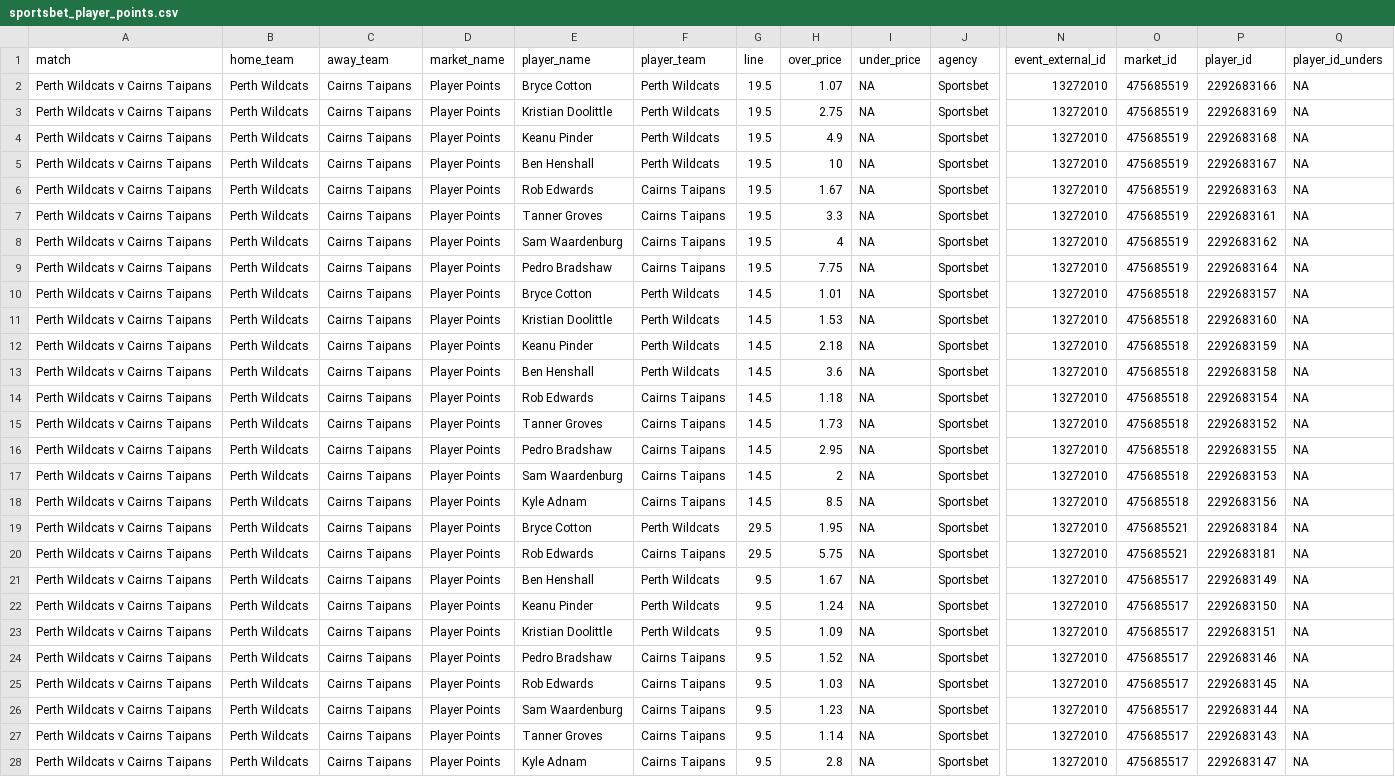
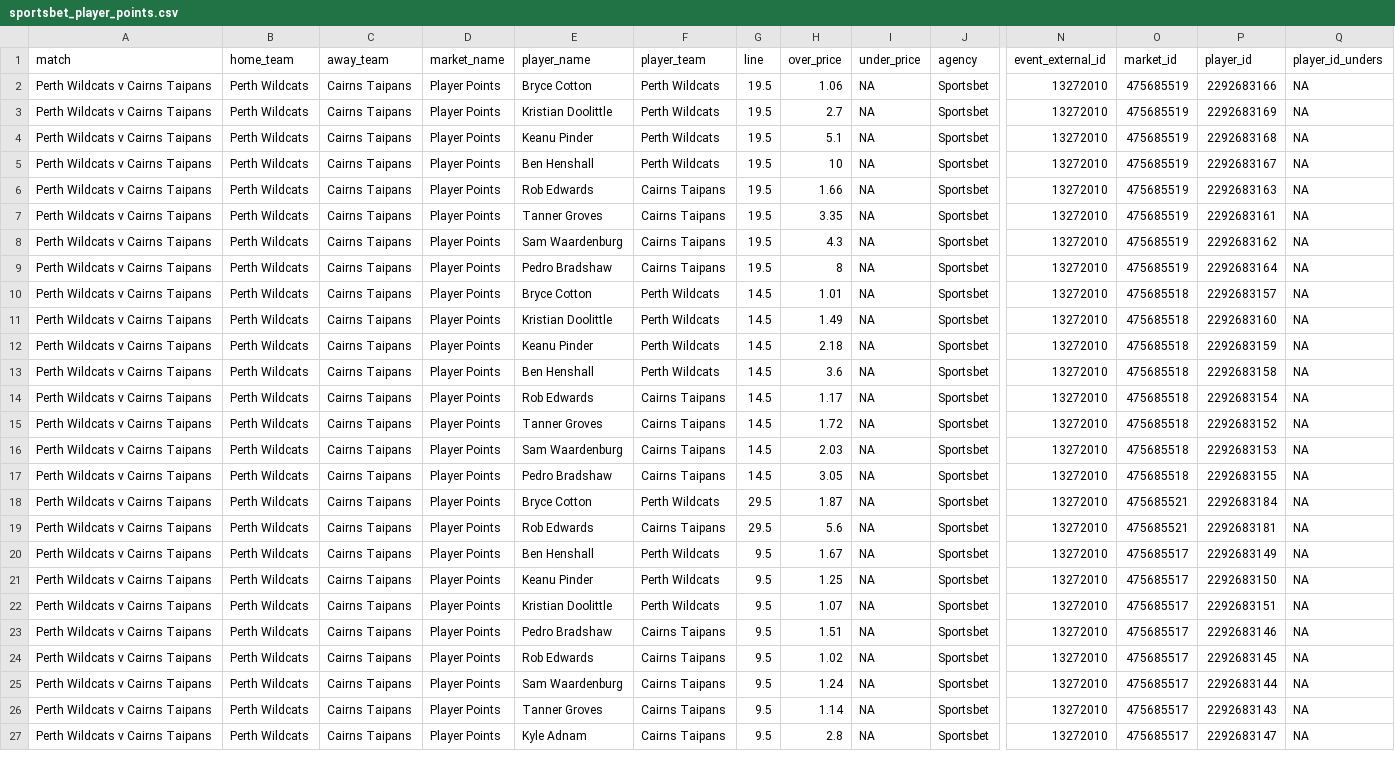
Before and after one commit to jamesbrown1417/NBL, a CSV file: Data/scraped_odds/sportsbet_player_points.csv, drawn as a sheet; only a part is shown, gaps mark what is left out; removed rows and columns are numbered as before the commit, all else as after; rows hold the shown columns only; the diff covers the shown part only; the diff names each change by its address in the sheet, - before the commit and + after, or states it on an @@ line.

```diff
--- a/Data/scraped_odds/sportsbet_player_points.csv
+++ b/Data/scraped_odds/sportsbet_player_points.csv
-H2 (over_price): 1.07
+H2 (over_price): 1.06
-H3 (over_price): 2.75
+H3 (over_price): 2.7
-H4 (over_price): 4.9
+H4 (over_price): 5.1
-H6 (over_price): 1.67
+H6 (over_price): 1.66
-H7 (over_price): 3.3
+H7 (over_price): 3.35
-H8 (over_price): 4
+H8 (over_price): 4.3
-H9 (over_price): 7.75
+H9 (over_price): 8
-H11 (over_price): 1.53
+H11 (over_price): 1.49
-H14 (over_price): 1.18
+H14 (over_price): 1.17
-H15 (over_price): 1.73
+H15 (over_price): 1.72
-row 16: Perth Wildcats v Cairns Taipans | Perth Wildcats | Cairns Taipans | Player Points | Pedro Bradshaw | Cairns Taipans | 14.5 | 2.95 | NA | Sportsbet | 13272010 | 475685518 | 2292683155 | NA
-H16 (over_price): 2
+H16 (over_price): 2.03
-E17 (player_name): Kyle Adnam
+E17 (player_name): Pedro Bradshaw
-H17 (over_price): 8.5
+H17 (over_price): 3.05
-P17 (player_id): 2292683156
+P17 (player_id): 2292683155
-H18 (over_price): 1.95
+H18 (over_price): 1.87
-H19 (over_price): 5.75
+H19 (over_price): 5.6
-H21 (over_price): 1.24
+H21 (over_price): 1.25
-H22 (over_price): 1.09
+H22 (over_price): 1.07
-H23 (over_price): 1.52
+H23 (over_price): 1.51
-H24 (over_price): 1.03
+H24 (over_price): 1.02
-H25 (over_price): 1.23
+H25 (over_price): 1.24
```
Also changed, not shown: 1 removed row and 16 edited cells elsewhere in this file, Data/scraped_odds/bet365_player_assists.csv, Data/scraped_odds/bet365_player_points.csv, 30 other files.
